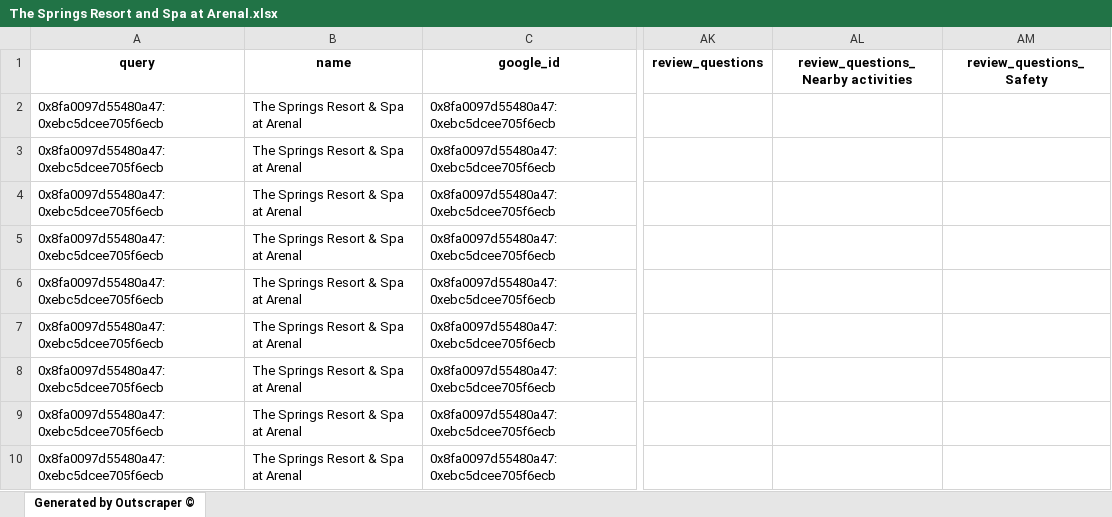
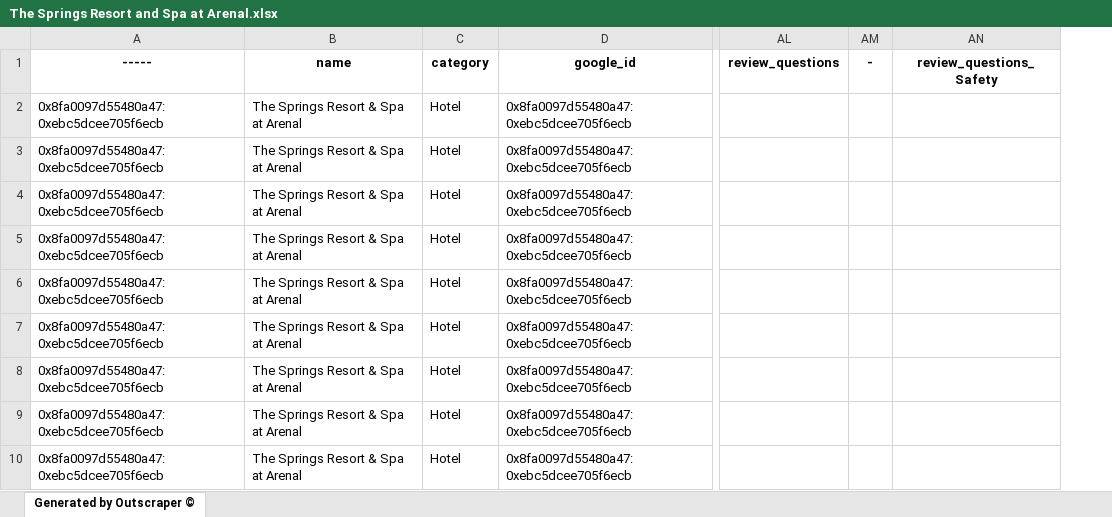
Before and after one commit to mmendoza30/Rese-as-turisticas, an Excel workbook: data/raw/The Springs Resort and Spa at Arenal.xlsx, sheet Generated by Outscraper ©, drawn as a sheet; only a part is shown, gaps mark what is left out; values as stored, in another font and other column widths than the file's, no borders; charts and pictures not drawn; removed rows and columns are numbered as before the commit, all else as after; the diff names each change by its address in the sheet, - before the commit and + after, or states it on an @@ line.

```diff
--- a/data/raw/The Springs Resort and Spa at Arenal.xlsx (sheet Generated by Outscraper ©)
+++ b/data/raw/The Springs Resort and Spa at Arenal.xlsx (sheet Generated by Outscraper ©)
+column C (category), rows 2-10: all Hotel
-column AL, row 1: review_questions_Nearby activities
+column AM (-), empty
-A1: query
+A1: -----
```
Also changed, not shown: charts or pictures, data/raw/Baldi.xlsx, data/raw/Restaurante Numu Taproom, Tamarindo, Costa Rica.xlsx, 30 other files.
